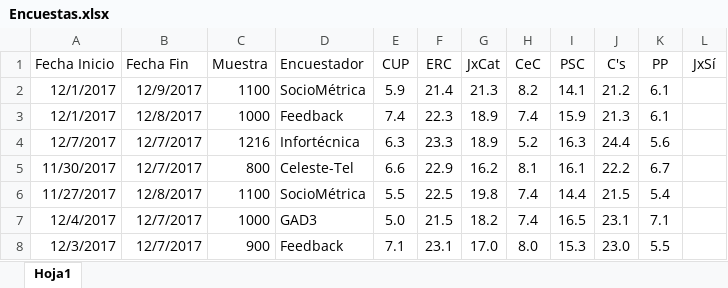
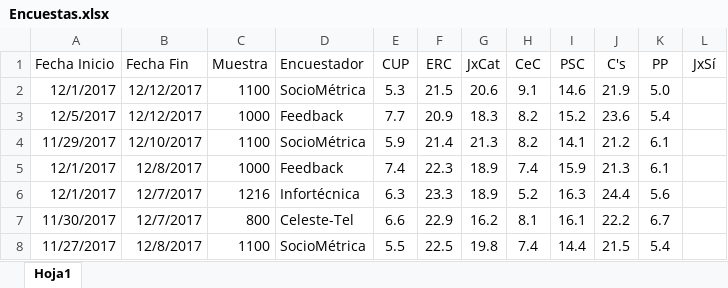
Before and after one commit to ChusCarro/1datomas, an Excel workbook: Cat21D/Encuestas.xlsx, sheet Hoja1, drawn as a sheet; only a part is shown; the shorter side is filled out with more unchanged rows; values as stored, in another font and other column widths than the file's, no borders; addresses are those after the commit; the diff names each change by its address in the sheet, - before the commit and + after, or states it on an @@ line.

```diff
--- a/Cat21D/Encuestas.xlsx (sheet Hoja1)
+++ b/Cat21D/Encuestas.xlsx (sheet Hoja1)
+row 2: 12/1/2017 | 12/12/2017 | 1100 | SocioMétrica | 5.3 | 21.5 | 20.6 | 9.1 | 14.6 | 21.9 | 5.0
+row 3: 12/5/2017 | 12/12/2017 | 1000 | Feedback | 7.7 | 20.9 | 18.3 | 8.2 | 15.2 | 23.6 | 5.4
-A4 (Fecha Inicio): 12/1/2017
+A4 (Fecha Inicio): 11/29/2017
-B4 (Fecha Fin): 12/9/2017
+B4 (Fecha Fin): 12/10/2017
-A6 (Fecha Inicio): 12/7/2017
+A6 (Fecha Inicio): 12/1/2017
```
Also changed, not shown: 14 other files.
